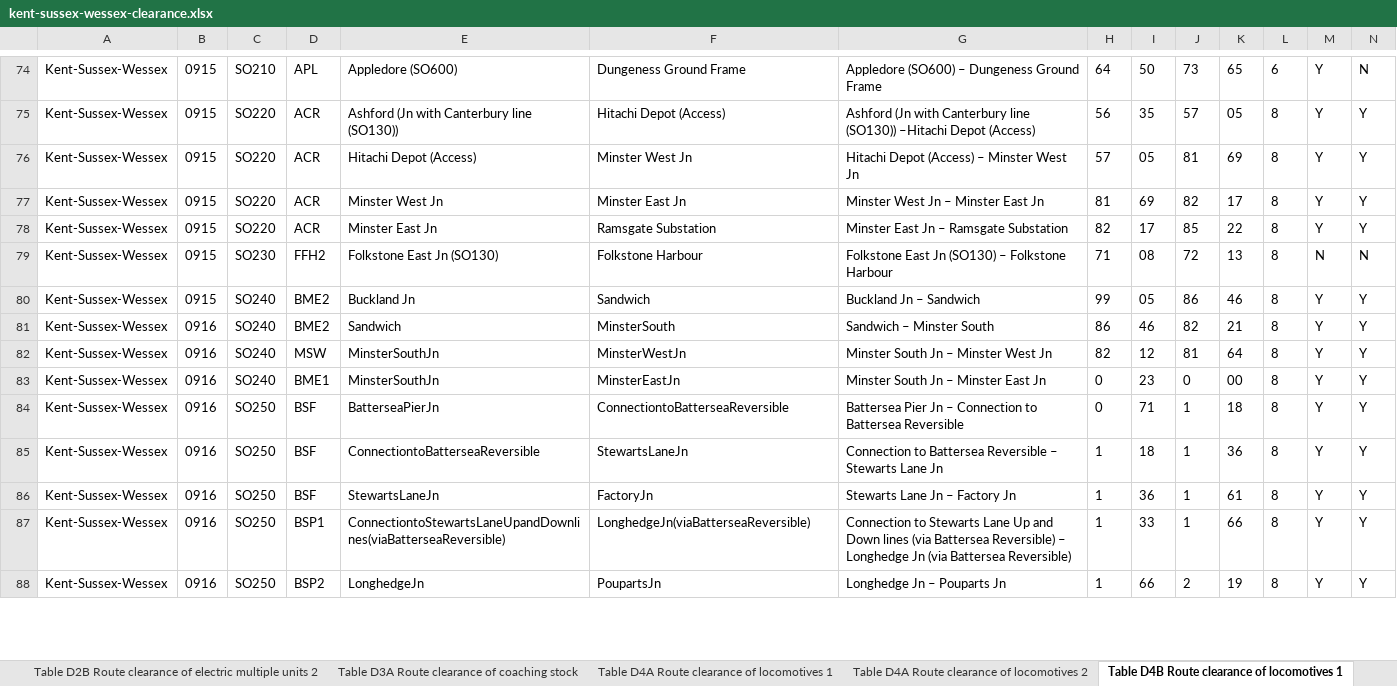
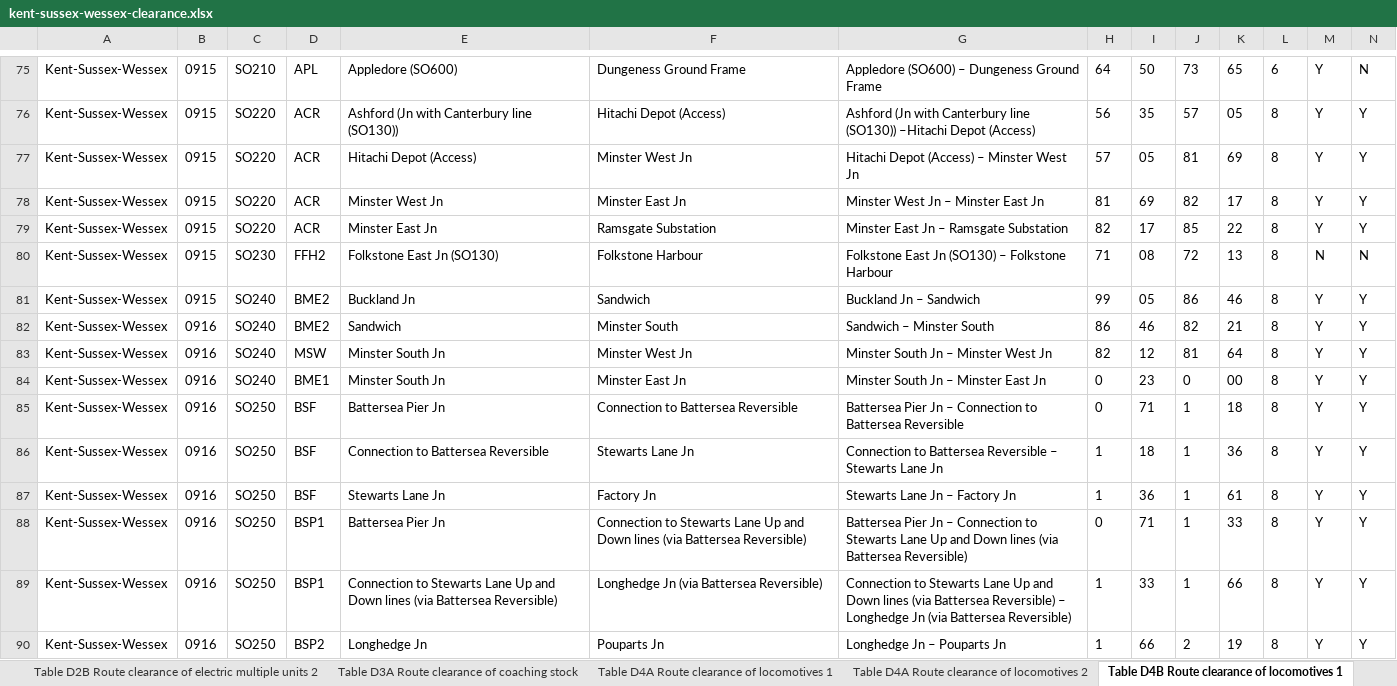
Before and after one commit to anisotropi4/nesa, an Excel workbook: Kent-Sussex-Wessex/kent-sussex-wessex-clearance.xlsx, sheet Table D4B Route clearance of locomotives 1, drawn as a sheet; only a part is shown, gaps mark what is left out; values as stored, in another font and other column widths than the file's, no borders; addresses are those after the commit; rows hold the shown columns only; the diff covers the shown part only; the diff names each change by its address in the sheet, - before the commit and + after, or states it on an @@ line.

```diff
--- a/Kent-Sussex-Wessex/kent-sussex-wessex-clearance.xlsx (sheet Table D4B Route clearance of locomotives 1)
+++ b/Kent-Sussex-Wessex/kent-sussex-wessex-clearance.xlsx (sheet Table D4B Route clearance of locomotives 1)
-F82: MinsterSouth
+F82: Minster South
-E83:E84: MinsterSouthJn
+E83:E84: Minster South Jn
-F83: MinsterWestJn
+F83: Minster West Jn
-F84: MinsterEastJn
+F84: Minster East Jn
-E85: BatterseaPierJn
+E85: Battersea Pier Jn
-F85: ConnectiontoBatterseaReversible
+F85: Connection to Battersea Reversible
-E86: ConnectiontoBatterseaReversible
+E86: Connection to Battersea Reversible
-F86: StewartsLaneJn
+F86: Stewarts Lane Jn
-E87: StewartsLaneJn
+E87: Stewarts Lane Jn
-F87: FactoryJn
+F87: Factory Jn
+row 88: Kent-Sussex-Wessex | 0916 | SO250 | BSP1 | Battersea Pier Jn | Connection to Stewarts Lane Up and Down lines (via Battersea Reversible) | Battersea Pier Jn – Connection to Stewarts Lane Up and Down lines (via Battersea Reversible) | 0 | 71 | 1 | 33 | 8 | Y | Y
-E89: ConnectiontoStewartsLaneUpandDownlines(viaBatterseaReversible)
+E89: Connection to Stewarts Lane Up and Down lines (via Battersea Reversible)
-F89: LonghedgeJn(viaBatterseaReversible)
+F89: Longhedge Jn (via Battersea Reversible)
-E90: LonghedgeJn
+E90: Longhedge Jn
-F90: PoupartsJn
+F90: Pouparts Jn
```
Also changed, not shown: 1 added row and 18 edited cells elsewhere in this sheet, sheet Table D5B Locomotive Gauge Clearance table, sheet Table D2A Route clearance of electric multiple units 1, sheet Table D2B Route clearance of electric multiple units 1, sheet Table D4A Route clearance of locomotives 1, sheet Table D3A Route clearance of coaching stock, sheet Table D4C Route clearance of locomotives 1, 4 more sheets.
